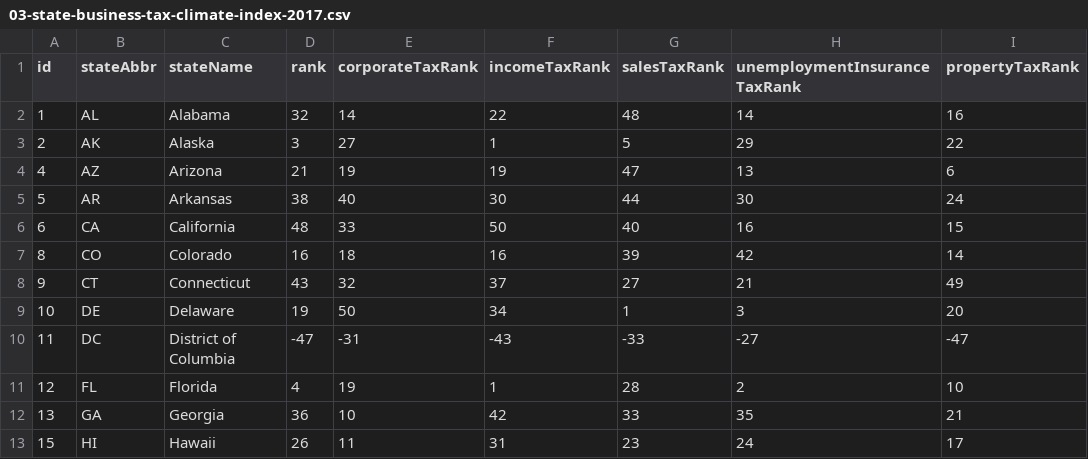
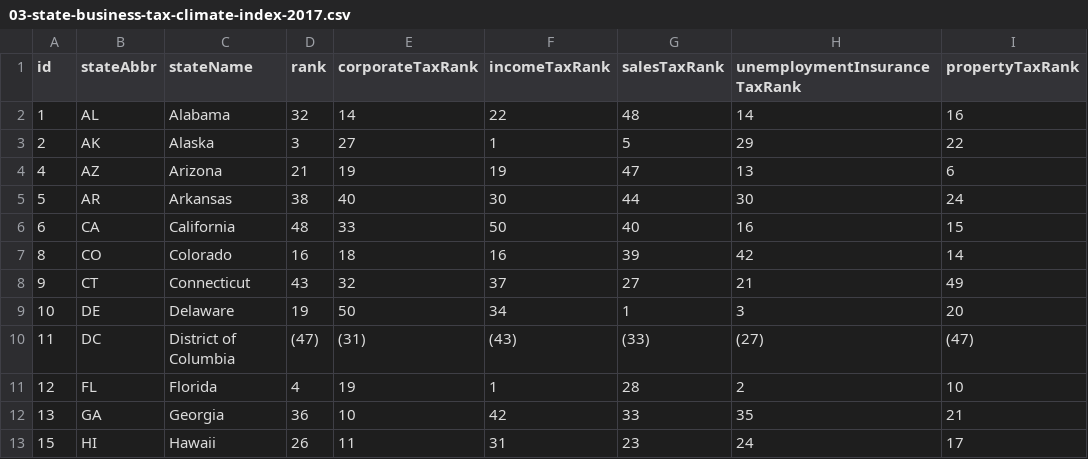
Before and after one commit to TaxFoundation/facts-and-figures, a CSV file: 03-state-business-tax-climate-index-2017.csv, drawn as a sheet; only a part is shown.

Commit message:
Fix DC

```diff
--- a/03-state-business-tax-climate-index-2017.csv
+++ b/03-state-business-tax-climate-index-2017.csv
@@ -9,3 +9,3 @@ id,stateAbbr,stateName,rank,corporateTaxRank,incomeTaxRank,salesTaxRank,unemploy
 10,DE,Delaware,19,50,34,1,3,20
-11,DC,District of Columbia,-47,-31,-43,-33,-27,-47
+11,DC,District of Columbia,(47),(31),(43),(33),(27),(47)
 12,FL,Florida,4,19,1,28,2,10
```
